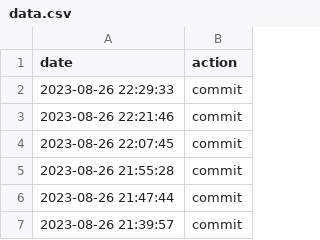
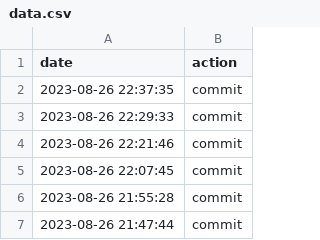
Before and after one commit to aikeji/autocommit, a CSV file: data.csv, drawn as a sheet; only a part is shown; the shorter side is filled out with more unchanged rows.

Commit message:
action:Sat Aug 26 22:37:35 UTC 2023

```diff
--- a/data.csv
+++ b/data.csv
@@ -1,2 +1,3 @@
 date,action
+2023-08-26 22:37:35,commit
 2023-08-26 22:29:33,commit
```
Also changed, not shown: 1 other file.
